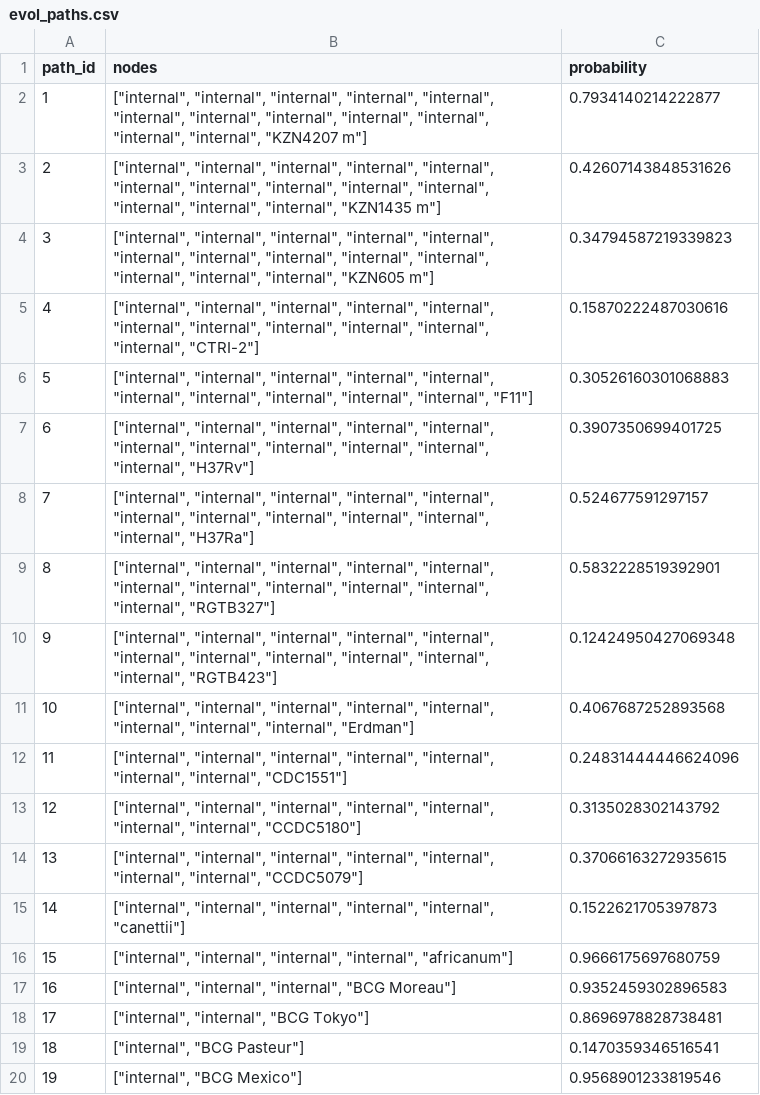
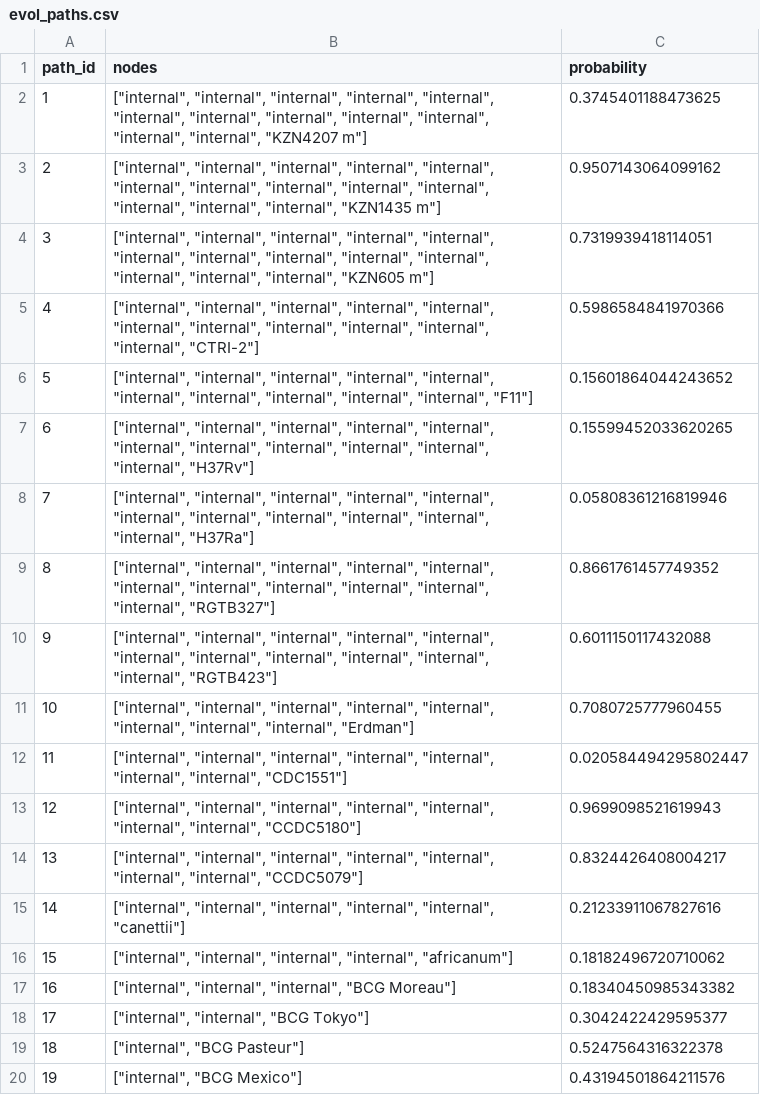
Before and after one commit to 2211-vk/Bioproject, a CSV file: evol_paths.csv, drawn as a sheet.

```diff
--- a/evol_paths.csv
+++ b/evol_paths.csv
@@ -1,20 +1,20 @@
 path_id,nodes,probability
-1,"[""internal"", ""internal"", ""internal"", ""internal"", ""internal"", ""internal"", ""internal"", ""internal"", ""internal"", ""internal"", ""internal"", ""internal"", ""KZN4207 m""]",0.7934140214222877
-2,"[""internal"", ""internal"", ""internal"", ""internal"", ""internal"", ""internal"", ""internal"", ""internal"", ""internal"", ""internal"", ""internal"", ""internal"", ""internal"", ""KZN1435 m""]",0.42607143848531626
-3,"[""internal"", ""internal"", ""internal"", ""internal"", ""internal"", ""internal"", ""internal"", ""internal"", ""internal"", ""internal"", ""internal"", ""internal"", ""internal"", ""KZN605 m""]",0.34794587219339823
-4,"[""internal"", ""internal"", ""internal"", ""internal"", ""internal"", ""internal"", ""internal"", ""internal"", ""internal"", ""internal"", ""internal"", ""CTRI-2""]",0.15870222487030616
-5,"[""internal"", ""internal"", ""internal"", ""internal"", ""internal"", ""internal"", ""internal"", ""internal"", ""internal"", ""internal"", ""F11""]",0.30526160301068883
-6,"[""internal"", ""internal"", ""internal"", ""internal"", ""internal"", ""internal"", ""internal"", ""internal"", ""internal"", ""internal"", ""internal"", ""H37Rv""]",0.3907350699401725
-7,"[""internal"", ""internal"", ""internal"", ""internal"", ""internal"", ""internal"", ""internal"", ""internal"", ""internal"", ""internal"", ""internal"", ""H37Ra""]",0.524677591297157
-8,"[""internal"", ""internal"", ""internal"", ""internal"", ""internal"", ""internal"", ""internal"", ""internal"", ""internal"", ""internal"", ""internal"", ""RGTB327""]",0.5832228519392901
-9,"[""internal"", ""internal"", ""internal"", ""internal"", ""internal"", ""internal"", ""internal"", ""internal"", ""internal"", ""internal"", ""internal"", ""RGTB423""]",0.12424950427069348
-10,"[""internal"", ""internal"", ""internal"", ""internal"", ""internal"", ""internal"", ""internal"", ""internal"", ""Erdman""]",0.4067687252893568
-11,"[""internal"", ""internal"", ""internal"", ""internal"", ""internal"", ""internal"", ""internal"", ""CDC1551""]",0.24831444446624096
-12,"[""internal"", ""internal"", ""internal"", ""internal"", ""internal"", ""internal"", ""internal"", ""CCDC5180""]",0.3135028302143792
-13,"[""internal"", ""internal"", ""internal"", ""internal"", ""internal"", ""internal"", ""internal"", ""CCDC5079""]",0.37066163272935615
-14,"[""internal"", ""internal"", ""internal"", ""internal"", ""internal"", ""canettii""]",0.1522621705397873
-15,"[""internal"", ""internal"", ""internal"", ""internal"", ""africanum""]",0.9666175697680759
-16,"[""internal"", ""internal"", ""internal"", ""BCG Moreau""]",0.9352459302896583
-17,"[""internal"", ""internal"", ""BCG Tokyo""]",0.8696978828738481
-18,"[""internal"", ""BCG Pasteur""]",0.1470359346516541
-19,"[""internal"", ""BCG Mexico""]",0.9568901233819546
+1,"[""internal"", ""internal"", ""internal"", ""internal"", ""internal"", ""internal"", ""internal"", ""internal"", ""internal"", ""internal"", ""internal"", ""internal"", ""KZN4207 m""]",0.3745401188473625
+2,"[""internal"", ""internal"", ""internal"", ""internal"", ""internal"", ""internal"", ""internal"", ""internal"", ""internal"", ""internal"", ""internal"", ""internal"", ""internal"", ""KZN1435 m""]",0.9507143064099162
+3,"[""internal"", ""internal"", ""internal"", ""internal"", ""internal"", ""internal"", ""internal"", ""internal"", ""internal"", ""internal"", ""internal"", ""internal"", ""internal"", ""KZN605 m""]",0.7319939418114051
+4,"[""internal"", ""internal"", ""internal"", ""internal"", ""internal"", ""internal"", ""internal"", ""internal"", ""internal"", ""internal"", ""internal"", ""CTRI-2""]",0.5986584841970366
+5,"[""internal"", ""internal"", ""internal"", ""internal"", ""internal"", ""internal"", ""internal"", ""internal"", ""internal"", ""internal"", ""F11""]",0.15601864044243652
+6,"[""internal"", ""internal"", ""internal"", ""internal"", ""internal"", ""internal"", ""internal"", ""internal"", ""internal"", ""internal"", ""internal"", ""H37Rv""]",0.15599452033620265
+7,"[""internal"", ""internal"", ""internal"", ""internal"", ""internal"", ""internal"", ""internal"", ""internal"", ""internal"", ""internal"", ""internal"", ""H37Ra""]",0.05808361216819946
+8,"[""internal"", ""internal"", ""internal"", ""internal"", ""internal"", ""internal"", ""internal"", ""internal"", ""internal"", ""internal"", ""internal"", ""RGTB327""]",0.8661761457749352
+9,"[""internal"", ""internal"", ""internal"", ""internal"", ""internal"", ""internal"", ""internal"", ""internal"", ""internal"", ""internal"", ""internal"", ""RGTB423""]",0.6011150117432088
+10,"[""internal"", ""internal"", ""internal"", ""internal"", ""internal"", ""internal"", ""internal"", ""internal"", ""Erdman""]",0.7080725777960455
+11,"[""internal"", ""internal"", ""internal"", ""internal"", ""internal"", ""internal"", ""internal"", ""CDC1551""]",0.020584494295802447
+12,"[""internal"", ""internal"", ""internal"", ""internal"", ""internal"", ""internal"", ""internal"", ""CCDC5180""]",0.9699098521619943
+13,"[""internal"", ""internal"", ""internal"", ""internal"", ""internal"", ""internal"", ""internal"", ""CCDC5079""]",0.8324426408004217
+14,"[""internal"", ""internal"", ""internal"", ""internal"", ""internal"", ""canettii""]",0.21233911067827616
+15,"[""internal"", ""internal"", ""internal"", ""internal"", ""africanum""]",0.18182496720710062
+16,"[""internal"", ""internal"", ""internal"", ""BCG Moreau""]",0.18340450985343382
+17,"[""internal"", ""internal"", ""BCG Tokyo""]",0.3042422429595377
+18,"[""internal"", ""BCG Pasteur""]",0.5247564316322378
+19,"[""internal"", ""BCG Mexico""]",0.43194501864211576
```
Also changed, not shown: 35 other files.
